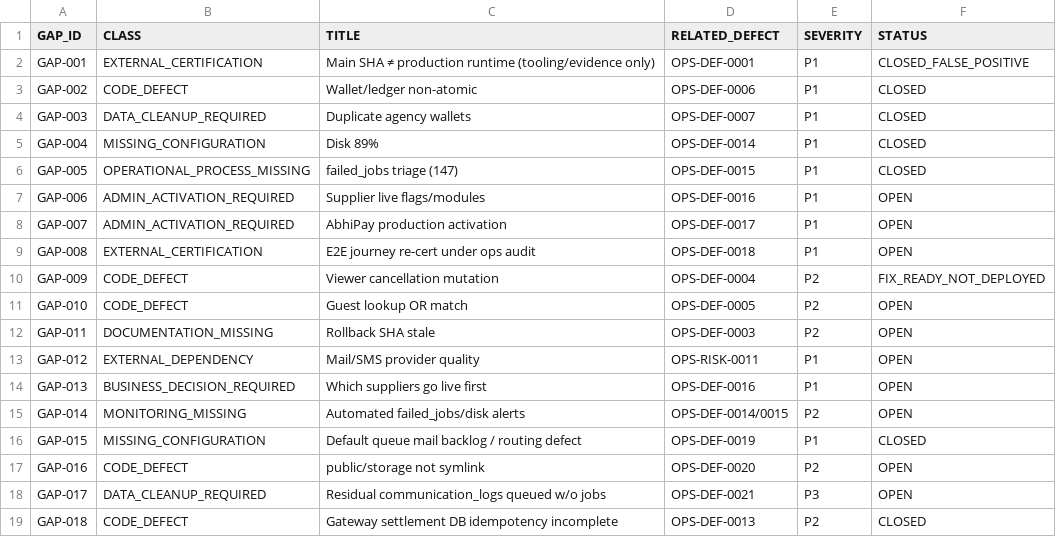
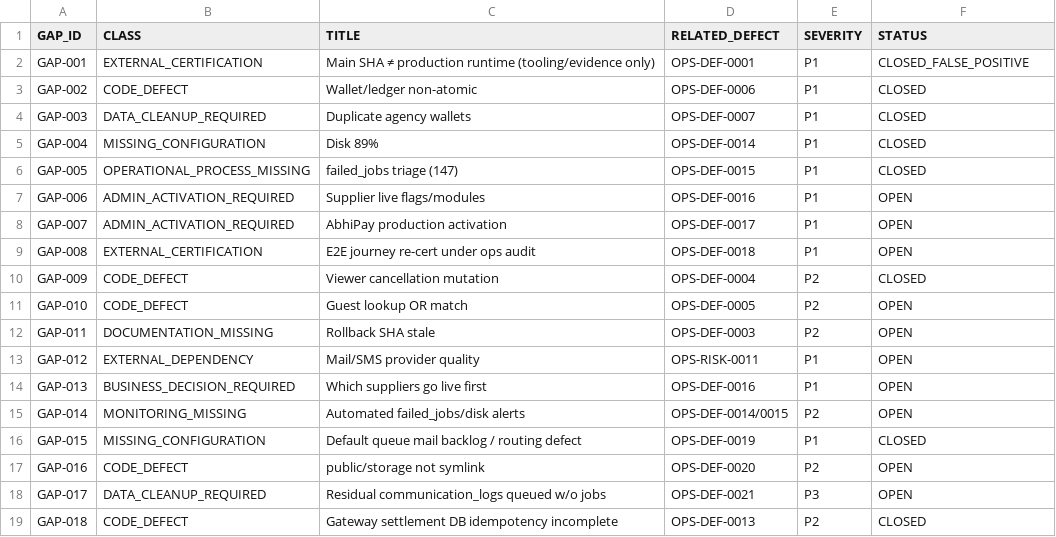
Before and after one commit to haseebpytdev/jetpk, a CSV file: docs/evidence/jp-ops-readiness-01/OPERATIONAL-GAP-REGISTER.csv, drawn as a sheet.

```diff
--- a/docs/evidence/jp-ops-readiness-01/OPERATIONAL-GAP-REGISTER.csv
+++ b/docs/evidence/jp-ops-readiness-01/OPERATIONAL-GAP-REGISTER.csv
@@ -9,3 +9,3 @@ GAP-007,ADMIN_ACTIVATION_REQUIRED,AbhiPay production activation,OPS-DEF-0017,P1,
 GAP-008,EXTERNAL_CERTIFICATION,E2E journey re-cert under ops audit,OPS-DEF-0018,P1,OPEN
-GAP-009,CODE_DEFECT,Viewer cancellation mutation,OPS-DEF-0004,P2,FIX_READY_NOT_DEPLOYED
+GAP-009,CODE_DEFECT,Viewer cancellation mutation,OPS-DEF-0004,P2,CLOSED
 GAP-010,CODE_DEFECT,Guest lookup OR match,OPS-DEF-0005,P2,OPEN
```
Also changed, not shown: docs/evidence/jp-ops-readiness-01/BUSINESS-RULE-INVARIANTS.csv, docs/evidence/jp-ops-readiness-01/DEFECT-LEDGER.csv, 6 other files.
